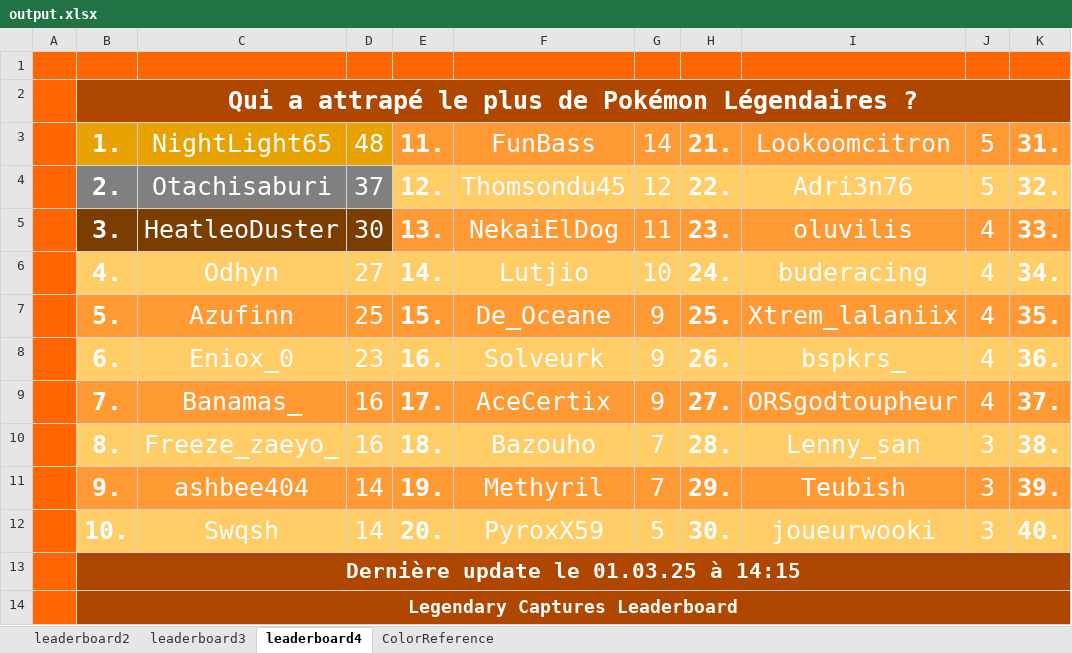
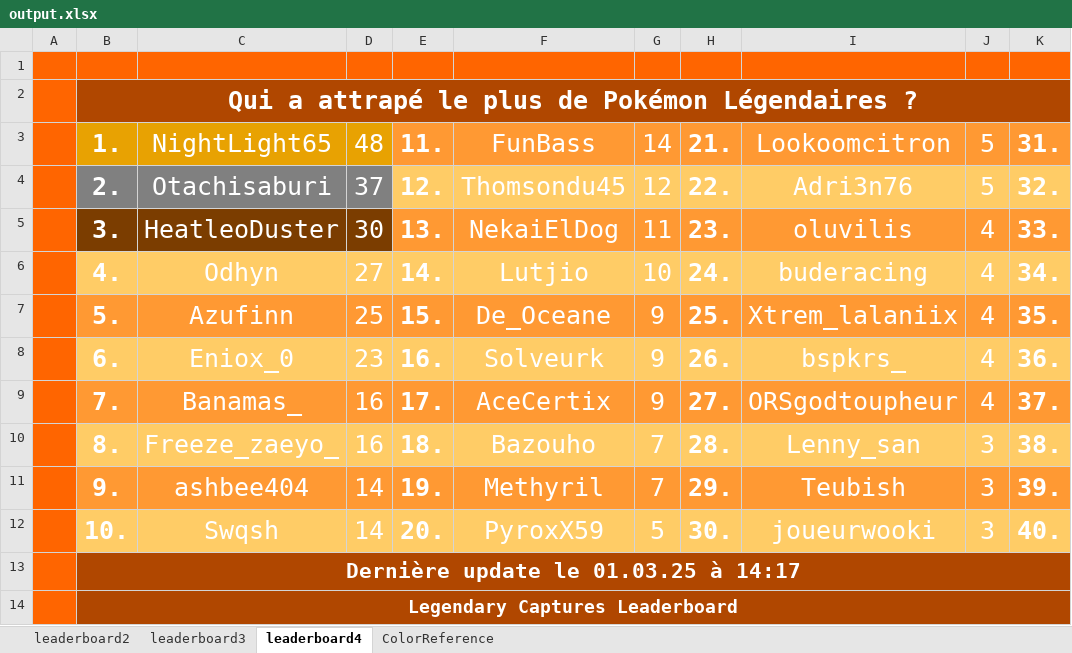
Before and after one commit to CarlNoe/scoreboard, an Excel workbook: output/output.xlsx, sheet leaderboard4, drawn as a sheet; only a part is shown; values as stored, in another font and other column widths than the file's, no borders; the diff names each change by its address in the sheet, - before the commit and + after, or states it on an @@ line.

```diff
--- a/output/output.xlsx (sheet leaderboard4)
+++ b/output/output.xlsx (sheet leaderboard4)
-B13: Dernière update le 01.03.25 à 14:15
+B13: Dernière update le 01.03.25 à 14:17
```
Also changed, not shown: sheet leaderboard2, sheet leaderboard3, 3 other files.
